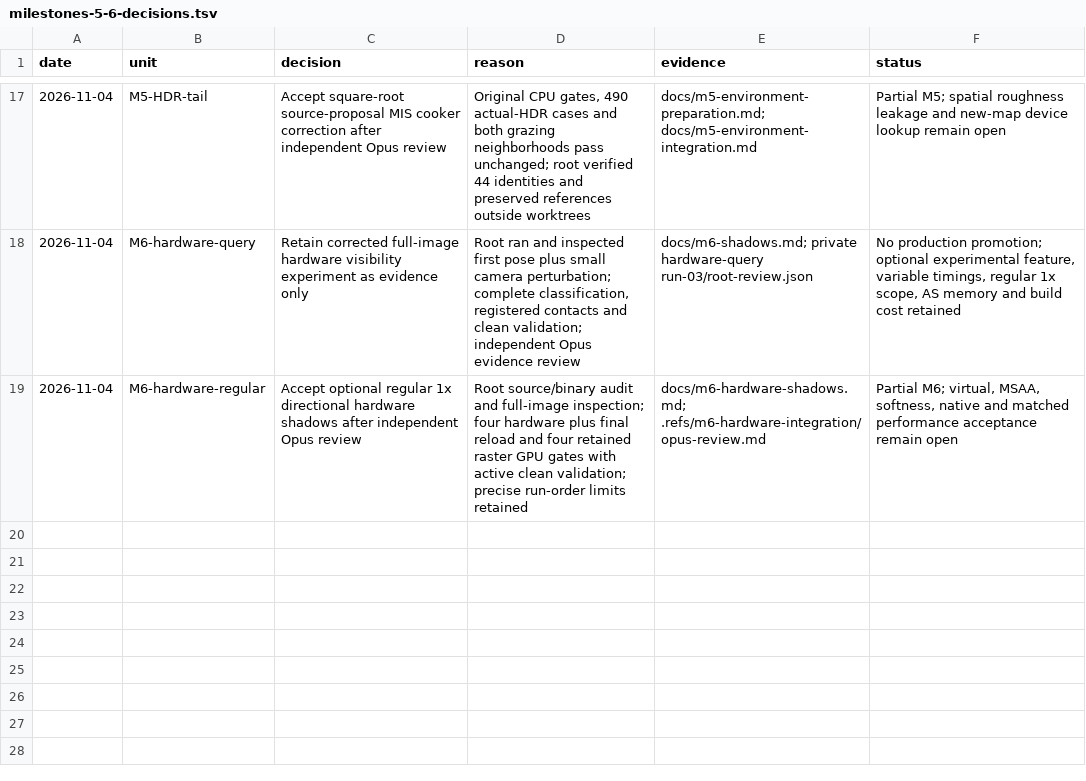
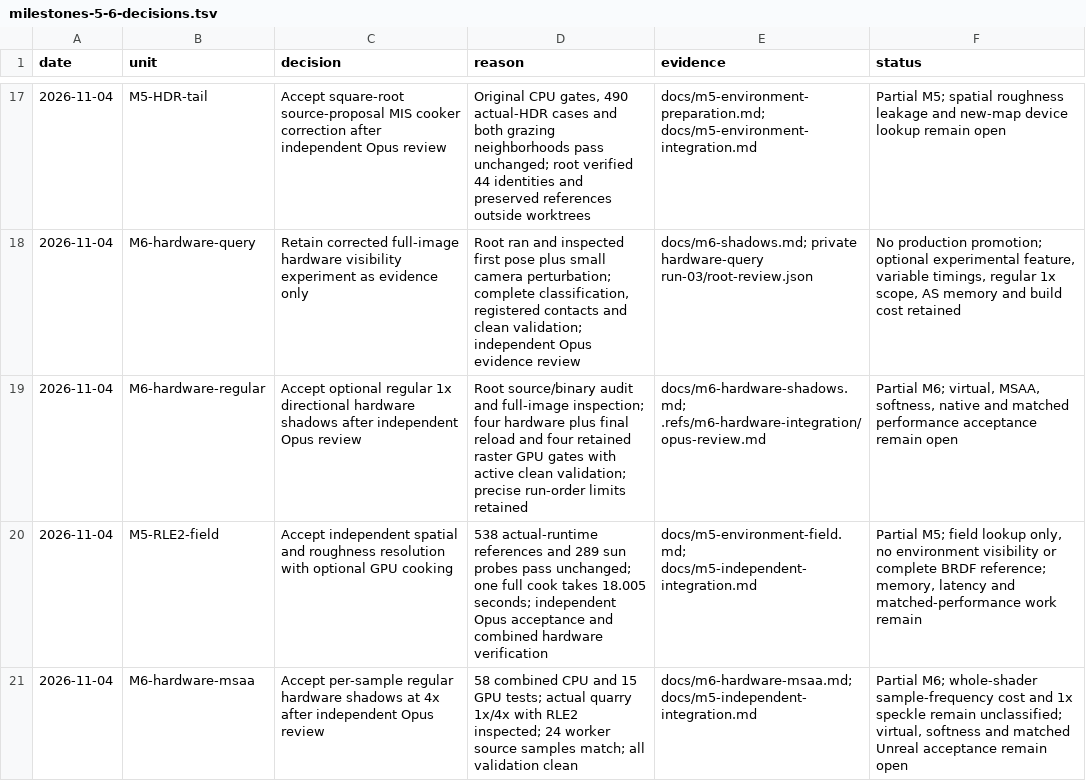
Before and after one commit to Ara-Engine/renderlab, a TSV file: docs/milestones-5-6-decisions.tsv, drawn as a sheet; only a part is shown, gaps mark what is left out.

Commit message:
Add independent roughness fields and per-sample hardware shadows

```diff
--- a/docs/milestones-5-6-decisions.tsv
+++ b/docs/milestones-5-6-decisions.tsv
@@ -19 +19,3 @@ date	unit	decision	reason	evidence	status
 2026-11-04	M6-hardware-regular	Accept optional regular 1x directional hardware shadows after independent Opus review	Root source/binary audit and full-image inspection; four hardware plus final reload and four retained raster GPU gates with active clean validation; precise run-order limits retained	docs/m6-hardware-shadows.md; .refs/m6-hardware-integration/opus-review.md	Partial M6; virtual, MSAA, softness, native and matched performance acceptance remain open
+2026-11-04	M5-RLE2-field	Accept independent spatial and roughness resolution with optional GPU cooking	538 actual-runtime references and 289 sun probes pass unchanged; one full cook takes 18.005 seconds; independent Opus acceptance and combined hardware verification	docs/m5-environment-field.md; docs/m5-independent-integration.md	Partial M5; field lookup only, no environment visibility or complete BRDF reference; memory, latency and matched-performance work remain
+2026-11-04	M6-hardware-msaa	Accept per-sample regular hardware shadows at 4x after independent Opus review	58 combined CPU and 15 GPU tests; actual quarry 1x/4x with RLE2 inspected; 24 worker source samples match; all validation clean	docs/m6-hardware-msaa.md; docs/m5-independent-integration.md	Partial M6; whole-shader sample-frequency cost and 1x speckle remain unclassified; virtual, softness and matched Unreal acceptance remain open
```
Also changed, not shown: 28 other files.
